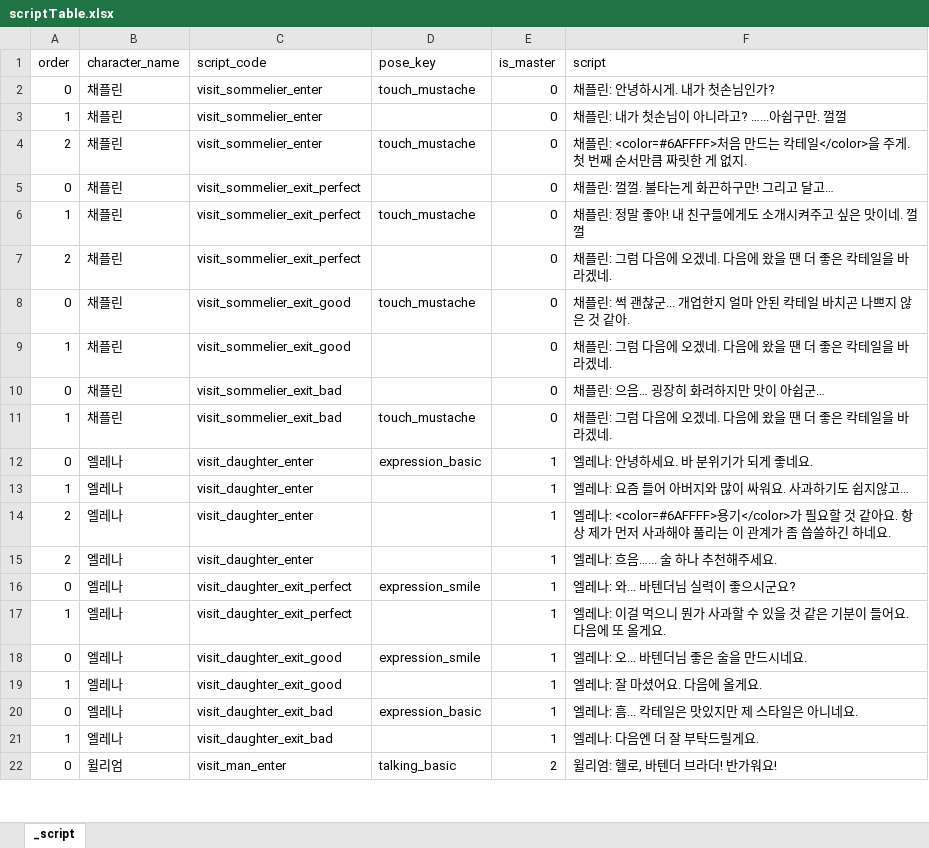
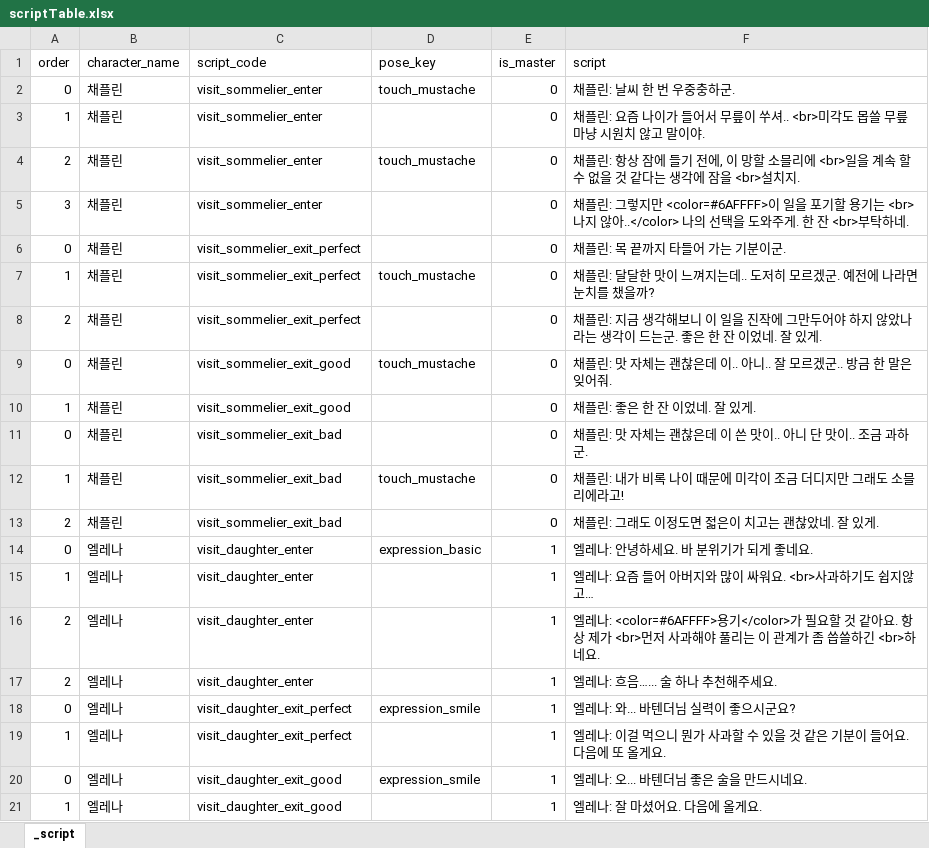
Before and after one commit to Team-IndieLINY/NewGameProject, an Excel workbook: Assets/Dev/Data/Dialogue/scriptTable.xlsx, sheet _script, drawn as a sheet; only a part is shown; the shorter side is filled out with more unchanged rows; values as stored, in another font and other column widths than the file's, no borders; addresses are those after the commit; the diff names each change by its address in the sheet, - before the commit and + after, or states it on an @@ line.

```diff
--- a/Assets/Dev/Data/Dialogue/scriptTable.xlsx (sheet _script)
+++ b/Assets/Dev/Data/Dialogue/scriptTable.xlsx (sheet _script)
-F2 (script): 채플린: 안녕하시게. 내가 첫손님인가?
+F2 (script): 채플린: 날씨 한 번 우중충하군.
-F3 (script): 채플린: 내가 첫손님이 아니라고? …...아쉽구만. 껄껄
+F3 (script): 채플린: 요즘 나이가 들어서 무릎이 쑤셔.. <br>미각도 몹쓸 무릎 마냥 시원치 않고 말이야.
-F4 (script): 채플린: <color=#6AFFFF>처음 만드는 칵테일</color>을 주게. 첫 번째 순서만큼 짜릿한 게 없지.
+F4 (script): 채플린: 항상 잠에 들기 전에, 이 망할 소믈리에 <br>일을 계속 할 수 없을 것 같다는 생각에 잠을 <br>설치지.
+row 5: 3 | 채플린 | visit_sommelier_enter |  | 0 | 채플린: 그렇지만 <color=#6AFFFF>이 일을 포기할 용기는 <br>나지 않아..</color> 나의 선택을 도와주게. 한 잔 <br>부탁하네.
-F6 (script): 채플린: 껄껄. 불타는게 화끈하구만! 그리고 달고…
+F6 (script): 채플린: 목 끝까지 타들어 가는 기분이군.
-F7 (script): 채플린: 정말 좋아! 내 친구들에게도 소개시켜주고 싶은 맛이네. 껄껄
+F7 (script): 채플린: 달달한 맛이 느껴지는데.. 도저히 모르겠군. 예전에 나라면 눈치를 챘을까?
-F8 (script): 채플린: 그럼 다음에 오겠네. 다음에 왔을 땐 더 좋은 칵테일을 바라겠네.
+F8 (script): 채플린: 지금 생각해보니 이 일을 진작에 그만두어야 하지 않았나라는 생각이 드는군. 좋은 한 잔 이었네. 잘 있게.
-F9 (script): 채플린: 썩 괜찮군... 개업한지 얼마 안된 칵테일 바치곤 나쁘지 않은 것 같아.
+F9 (script): 채플린: 맛 자체는 괜찮은데 이.. 아니.. 잘 모르겠군.. 방금 한 말은 잊어줘.
-F10 (script): 채플린: 그럼 다음에 오겠네. 다음에 왔을 땐 더 좋은 칵테일을 바라겠네.
+F10 (script): 채플린: 좋은 한 잔 이었네. 잘 있게.
-F11 (script): 채플린: 으음… 굉장히 화려하지만 맛이 아쉽군…
+F11 (script): 채플린: 맛 자체는 괜찮은데 이 쓴 맛이.. 아니 단 맛이.. 조금 과하군.
-F12 (script): 채플린: 그럼 다음에 오겠네. 다음에 왔을 땐 더 좋은 칵테일을 바라겠네.
+F12 (script): 채플린: 내가 비록 나이 때문에 미각이 조금 더디지만 그래도 소믈리에라고!
+row 13: 2 | 채플린 | visit_sommelier_exit_bad |  | 0 | 채플린: 그래도 이정도면 젋은이 치고는 괜찮았네. 잘 있게.
-F15 (script): 엘레나: 요즘 들어 아버지와 많이 싸워요. 사과하기도 쉽지않고…
+F15 (script): 엘레나: 요즘 들어 아버지와 많이 싸워요. <br>사과하기도 쉽지않고…
-F16 (script): …제가 먼저 사과해야 풀리는 이 관계가 좀 씁쓸하긴 하네요.
+F16 (script): …제가 <br>먼저 사과해야 풀리는 이 관계가 좀 씁쓸하긴 <br>하네요.
```
Also changed, not shown: 1 other file.
